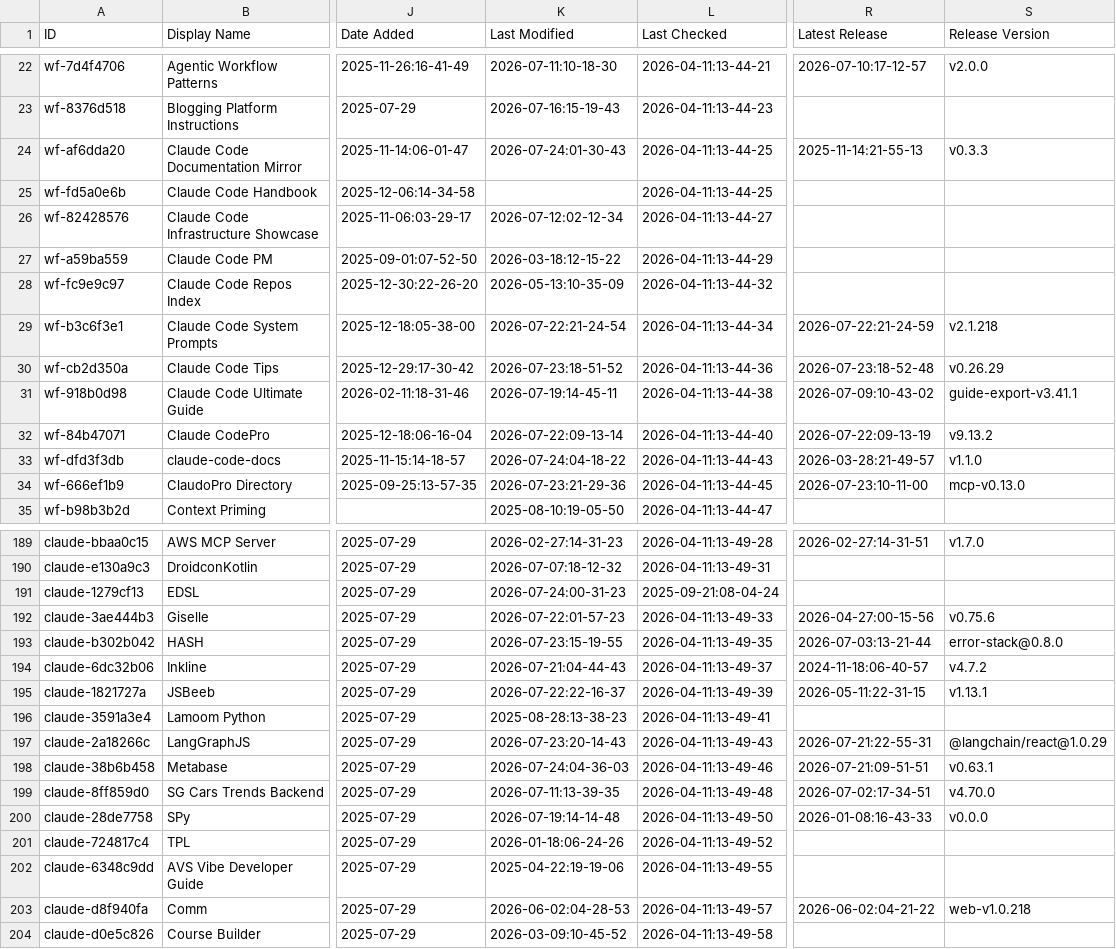
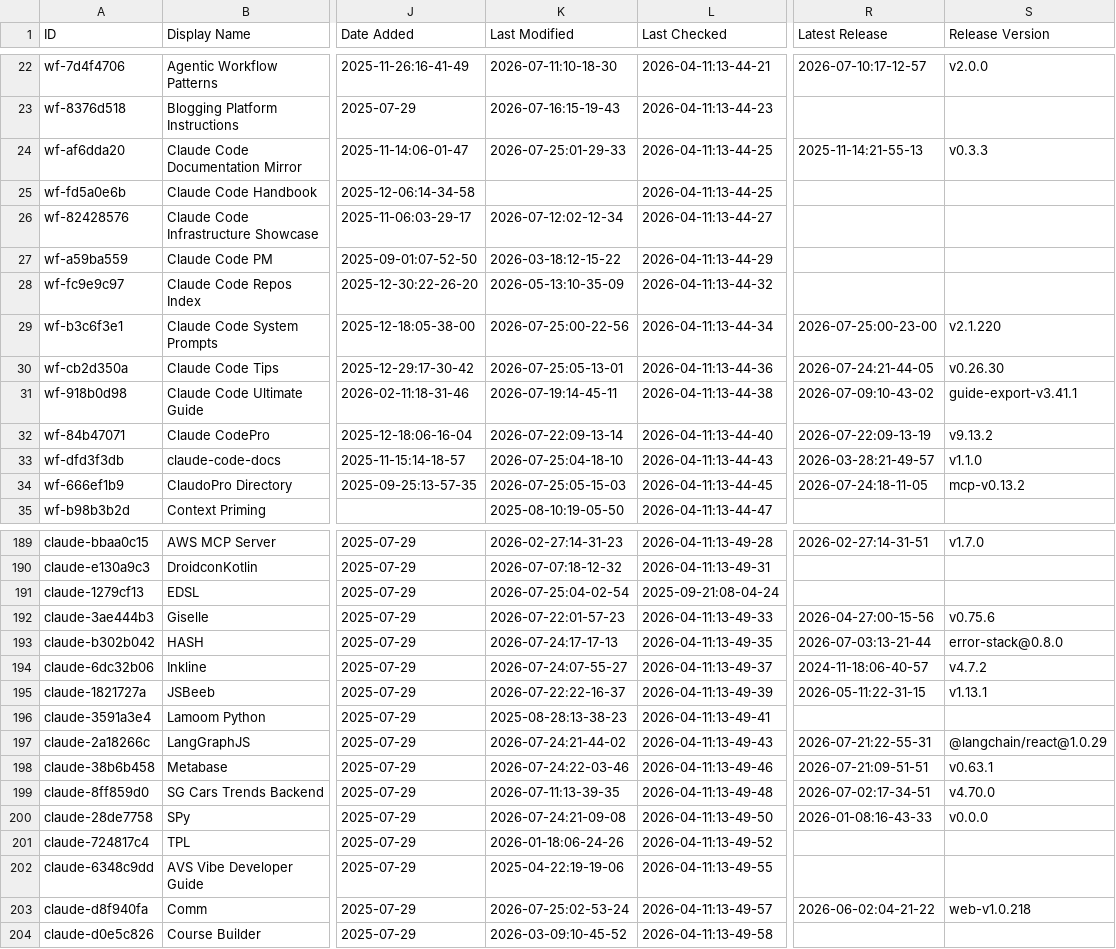
Before and after one commit to binbinao/my-awesome-claude-code, a CSV file: THE_RESOURCES_TABLE.csv, drawn as a sheet; only a part is shown, gaps mark what is left out; the diff covers the shown part only; the diff names each change by its address in the sheet, - before the commit and + after, or states it on an @@ line.

```diff
--- a/THE_RESOURCES_TABLE.csv
+++ b/THE_RESOURCES_TABLE.csv
-K24 (Last Modified): 2026-07-24:01-30-43
+K24 (Last Modified): 2026-07-25:01-29-33
-K29 (Last Modified): 2026-07-22:21-24-54
+K29 (Last Modified): 2026-07-25:00-22-56
-R29 (Latest Release): 2026-07-22:21-24-59
+R29 (Latest Release): 2026-07-25:00-23-00
-S29 (Release Version): v2.1.218
+S29 (Release Version): v2.1.220
-K30 (Last Modified): 2026-07-23:18-51-52
+K30 (Last Modified): 2026-07-25:05-13-01
-R30 (Latest Release): 2026-07-23:18-52-48
+R30 (Latest Release): 2026-07-24:21-44-05
-S30 (Release Version): v0.26.29
+S30 (Release Version): v0.26.30
-K33 (Last Modified): 2026-07-24:04-18-22
+K33 (Last Modified): 2026-07-25:04-18-10
-K34 (Last Modified): 2026-07-23:21-29-36
+K34 (Last Modified): 2026-07-25:05-15-03
-R34 (Latest Release): 2026-07-23:10-11-00
+R34 (Latest Release): 2026-07-24:18-11-05
-S34 (Release Version): mcp-v0.13.0
+S34 (Release Version): mcp-v0.13.2
-K191 (Last Modified): 2026-07-24:00-31-23
+K191 (Last Modified): 2026-07-25:04-02-54
-K193 (Last Modified): 2026-07-23:15-19-55
+K193 (Last Modified): 2026-07-24:17-17-13
-K194 (Last Modified): 2026-07-21:04-44-43
+K194 (Last Modified): 2026-07-24:07-55-27
-K197 (Last Modified): 2026-07-23:20-14-43
+K197 (Last Modified): 2026-07-24:21-44-02
-K198 (Last Modified): 2026-07-24:04-36-03
+K198 (Last Modified): 2026-07-24:22-03-46
-K200 (Last Modified): 2026-07-19:14-14-48
+K200 (Last Modified): 2026-07-24:21-09-08
-K203 (Last Modified): 2026-06-02:04-28-53
+K203 (Last Modified): 2026-07-25:02-53-24
```
Also changed, not shown: 26 edited cells elsewhere in this file.
